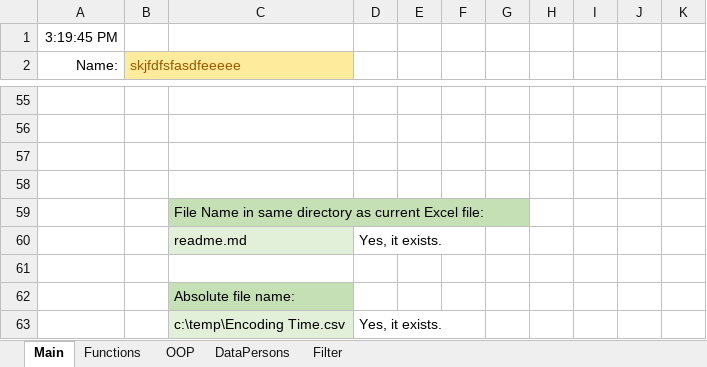
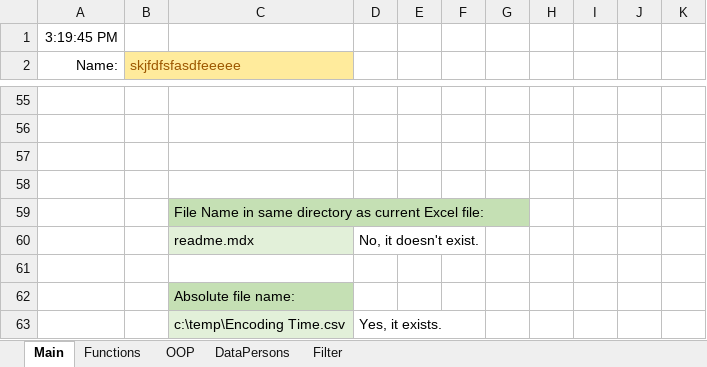
Before and after one commit to edwardtanguay/excelvba22, an Excel workbook: main.xlsm, sheet Main, drawn as a sheet; only a part is shown, gaps mark what is left out; values as stored, in another font and other column widths than the file's, no borders; charts and pictures not drawn; removed rows and columns are numbered as before the commit, all else as after; the diff names each change by its address in the sheet, - before the commit and + after, or states it on an @@ line.

Commit message:
add qfil_DirectoryExistsInCurrentDirectory

```diff
--- a/main.xlsm (sheet Main)
+++ b/main.xlsm (sheet Main)
-row 60:  |  | readme.md | Yes, it exists.
+row 60:  |  | readme.mdx | No, it doesn't exist.
```
Also changed, not shown: sheet Functions, charts or pictures.
